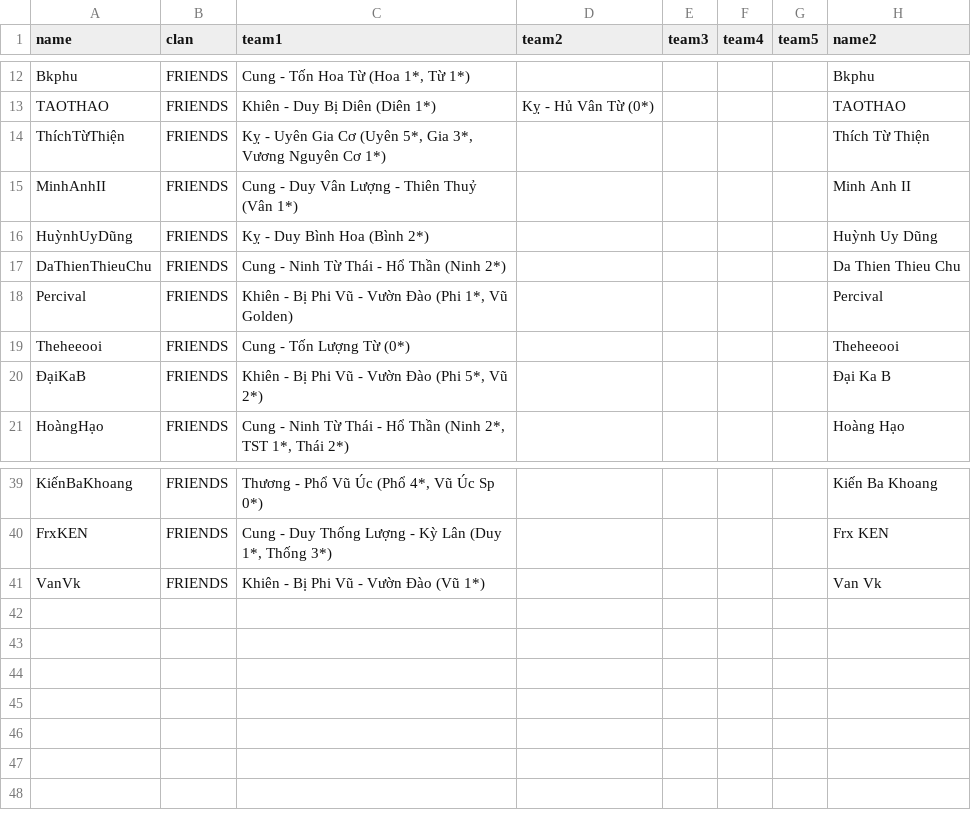
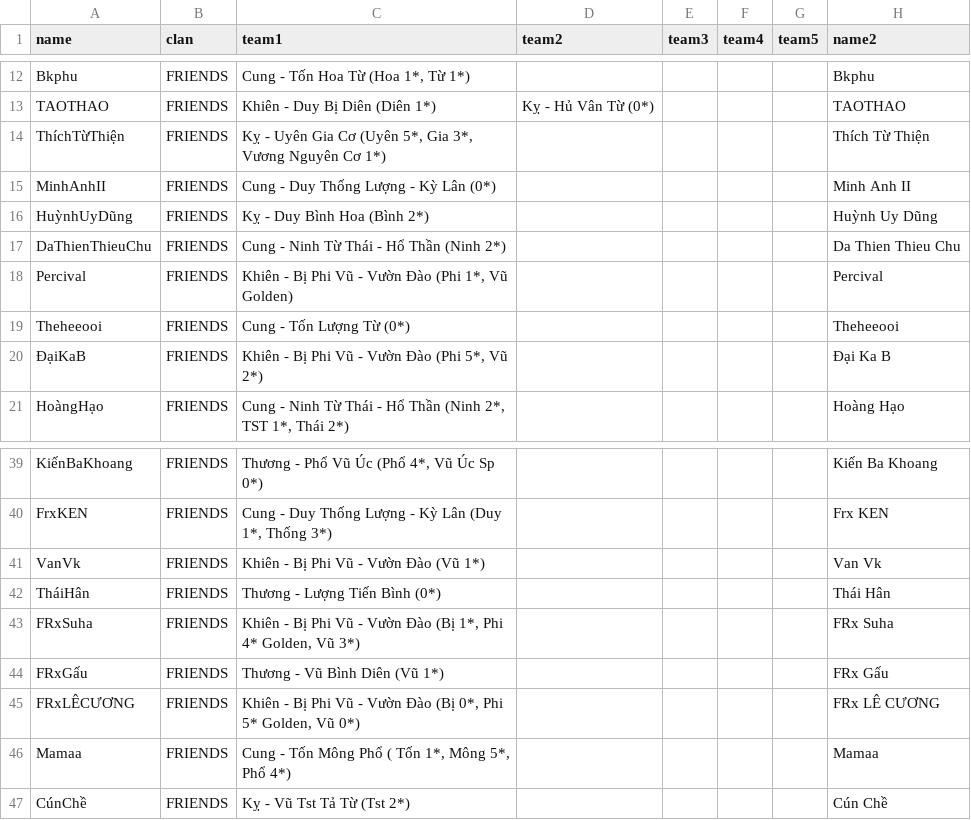
Before and after one commit to vietnt02/vietnt02.github.io, a CSV file: opponent.csv, drawn as a sheet; only a part is shown, gaps mark what is left out.

Commit message:
abc

```diff
--- a/opponent.csv
+++ b/opponent.csv
@@ -14,3 +14,3 @@ TAOTHAO,FRIENDS,Khiên - Duy Bị Diên (Diên 1*),Kỵ - Hủ Vân Từ (0*),,,
 ThíchTừThiện,FRIENDS,"Kỵ - Uyên Gia Cơ (Uyên 5*, Gia 3*, Vương Nguyên Cơ 1*)",,,,,Thích Từ Thiện
-MinhAnhII,FRIENDS,Cung - Duy Vân Lượng - Thiên Thuỷ (Vân 1*),,,,,Minh Anh II
+MinhAnhII,FRIENDS,Cung - Duy Thống Lượng - Kỳ Lân (0*),,,,,Minh Anh II
 HuỳnhUyDũng,FRIENDS,Kỵ - Duy Bình Hoa (Bình 2*),,,,,Huỳnh Uy Dũng
@@ -41 +41,7 @@ FrxKEN,FRIENDS,"Cung - Duy Thống Lượng - Kỳ Lân (Duy 1*, Thống 3*)",,,
 VanVk,FRIENDS,Khiên - Bị Phi Vũ - Vườn Đào (Vũ 1*),,,,,Van Vk
+TháiHân,FRIENDS,Thương - Lượng Tiến Bình (0*),,,,,Thái Hân
+FRxSuha,FRIENDS,"Khiên - Bị Phi Vũ - Vườn Đào (Bị 1*, Phi 4* Golden, Vũ 3*)",,,,,FRx Suha
+FRxGấu,FRIENDS,Thương - Vũ Bình Diên (Vũ 1*),,,,,FRx Gấu
+FRxLÊCƯƠNG,FRIENDS,"Khiên - Bị Phi Vũ - Vườn Đào (Bị 0*, Phi 5* Golden, Vũ 0*)",,,,,FRx LÊ CƯƠNG
+Mamaa,FRIENDS,"Cung - Tốn Mông Phổ ( Tốn 1*, Mông 5*, Phổ 4*)",,,,,Mamaa
+CúnChề,FRIENDS,Kỵ - Vũ Tst Tả Từ (Tst 2*),,,,,Cún Chề
```
